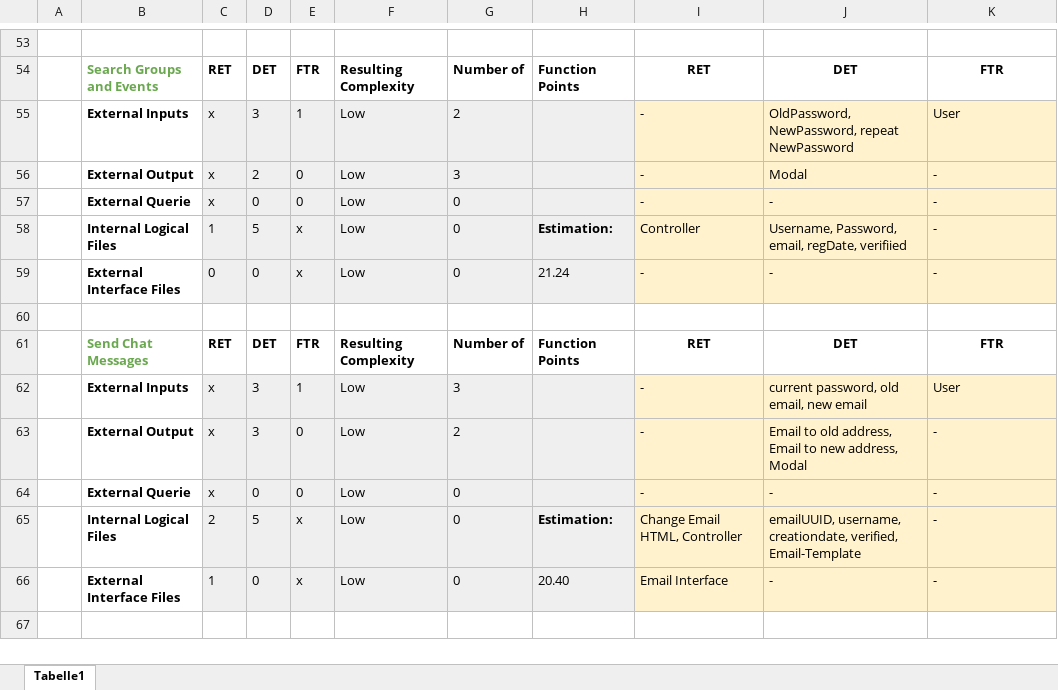
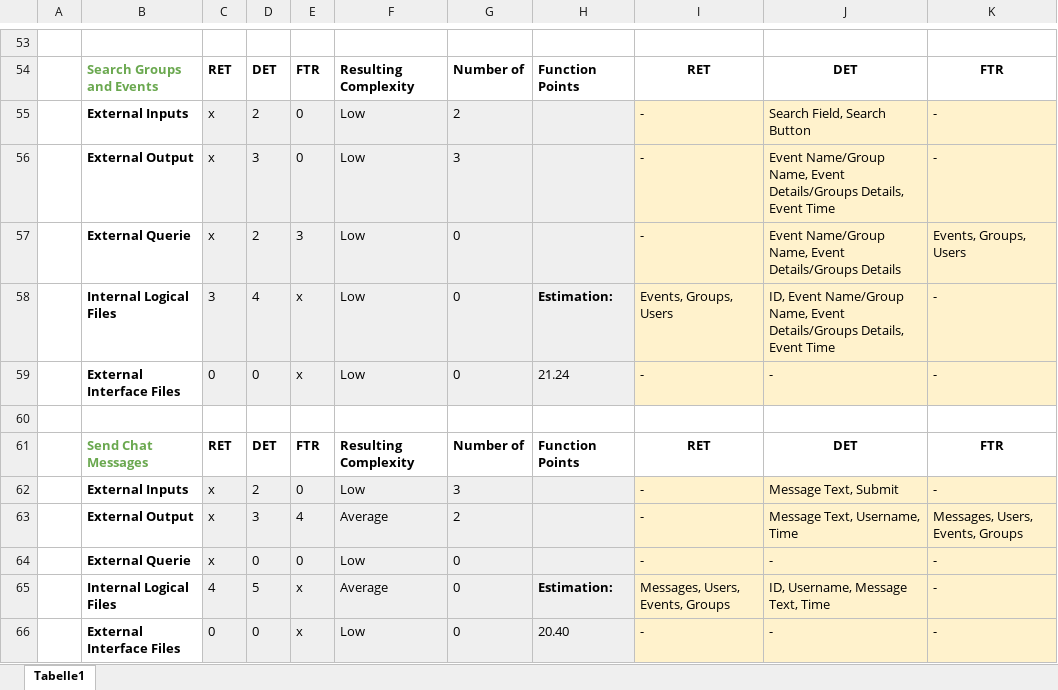
Before and after one commit to Ralerus/eventlab-doc, an Excel workbook: Reports/FP-Details.xlsx, sheet Tabelle1, drawn as a sheet; only a part is shown, gaps mark what is left out; values as stored, in another font and other column widths than the file's, no borders; the diff covers the shown part only; the diff names each change by its address in the sheet, - before the commit and + after, or states it on an @@ line.

Commit message:
Changed FP Details Excel

```diff
--- a/Reports/FP-Details.xlsx (sheet Tabelle1)
+++ b/Reports/FP-Details.xlsx (sheet Tabelle1)
-D55: 3
+D55: 2
-E55: 1
+E55: 0
-J55: OldPassword, NewPassword, repeat NewPassword
+J55: Search Field, Search Button
-K55: User
+K55: -
-D56: 2
+D56: 3
-J56: Modal
+J56: Event Name/Group Name, Event Details/Groups Details, Event Time
-D57: 0
+D57: 2
-E57: 0
+E57: 3
-J57: -
+J57: Event Name/Group Name, Event Details/Groups Details
-K57: -
+K57: Events, Groups, Users
-C58: 1
+C58: 3
-D58: 5
+D58: 4
-I58: Controller
+I58: Events, Groups, Users
-J58: Username, Password, email, regDate, verifiied
+J58: ID, Event Name/Group Name, Event Details/Groups Details, Event Time
-D62: 3
+D62: 2
-E62: 1
+E62: 0
-J62: current password, old email, new email
+J62: Message Text, Submit
-K62: User
+K62: -
-E63: 0
+E63: 4
-F63: Low
+F63: Average
-J63: Email to old address, Email to new address, Modal
+J63: Message Text, Username, Time
-K63: -
+K63: Messages, Users, Events, Groups
-C65: 2
+C65: 4
-F65: Low
+F65: Average
-I65: Change Email HTML, Controller
+I65: Messages, Users, Events, Groups
-J65: emailUUID, username, creationdate, verified, Email-Template
+J65: ID, Username, Message Text, Time
-C66: 1
+C66: 0
-I66: Email Interface
+I66: -
```
Also changed, not shown: 5 added rows, 5 removed rows and 72 edited cells elsewhere in this sheet.
